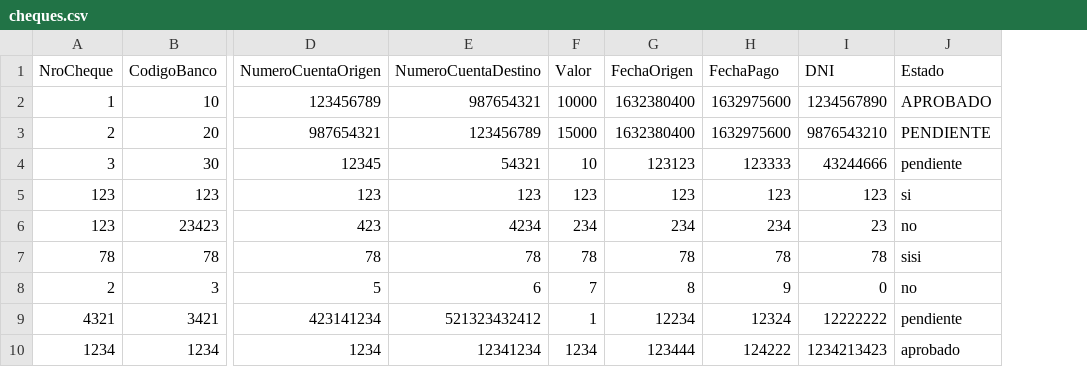
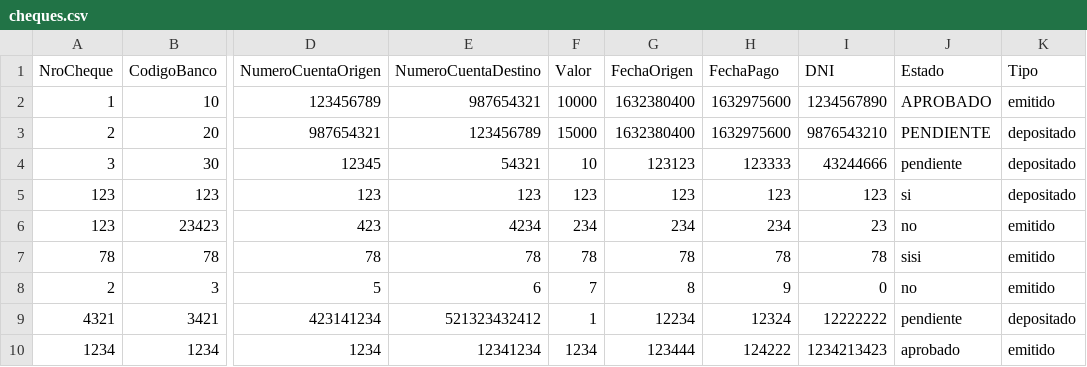
Before and after one commit to ManuZann/Sprint-4-ITBA, a CSV file: cheques.csv, drawn as a sheet; only a part is shown, gaps mark what is left out; the diff names each change by its address in the sheet, - before the commit and + after, or states it on an @@ line.

```diff
--- a/cheques.csv
+++ b/cheques.csv
+column K (Tipo), rows 2-10: emitido | depositado | depositado | depositado | emitido | emitido | emitido | depositado | emitido
```
Also changed, not shown: 1 other file.
